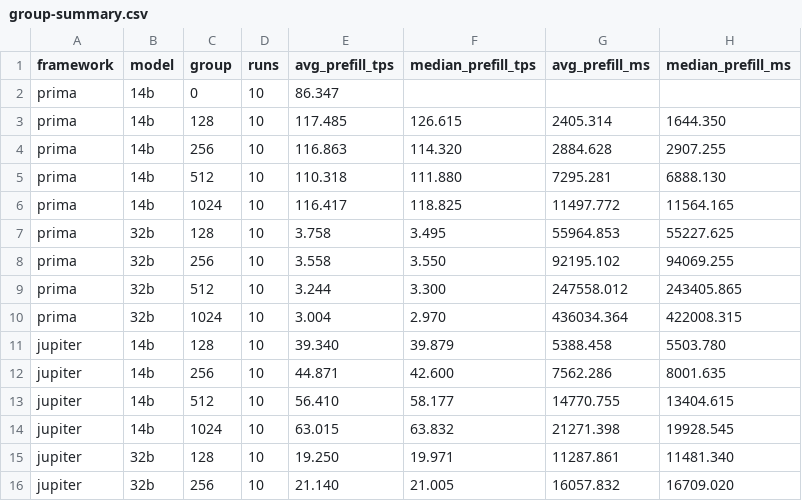
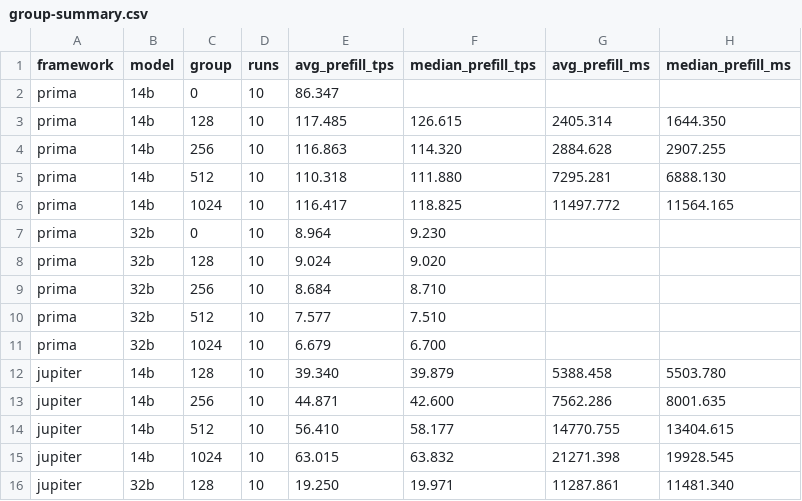
Before and after one commit to wxystorm/llama.cpp, a CSV file: experiments/sharegpt40-20261111/group-summary.csv, drawn as a sheet; only a part is shown; the shorter side is filled out with more unchanged rows; the diff covers the shown part only.

```diff
--- a/experiments/sharegpt40-20261111/group-summary.csv
+++ b/experiments/sharegpt40-20261111/group-summary.csv
@@ -6,6 +6,7 @@ prima,14b,512,10,110.318,111.880,7295.281,6888.130
 prima,14b,1024,10,116.417,118.825,11497.772,11564.165
-prima,32b,128,10,3.758,3.495,55964.853,55227.625
-prima,32b,256,10,3.558,3.550,92195.102,94069.255
-prima,32b,512,10,3.244,3.300,247558.012,243405.865
-prima,32b,1024,10,3.004,2.970,436034.364,422008.315
+prima,32b,0,10,8.964,9.230,,
+prima,32b,128,10,9.024,9.020,,
+prima,32b,256,10,8.684,8.710,,
+prima,32b,512,10,7.577,7.510,,
+prima,32b,1024,10,6.679,6.700,,
 jupiter,14b,128,10,39.340,39.879,5388.458,5503.780
```
Also changed, not shown: 1 added row and 16 edited cells elsewhere in this file, experiments/sharegpt40-20261111/results.csv, experiments/sharegpt40-20261111/runs/prima-24b/per-prompt-details.csv, 6 other files.
